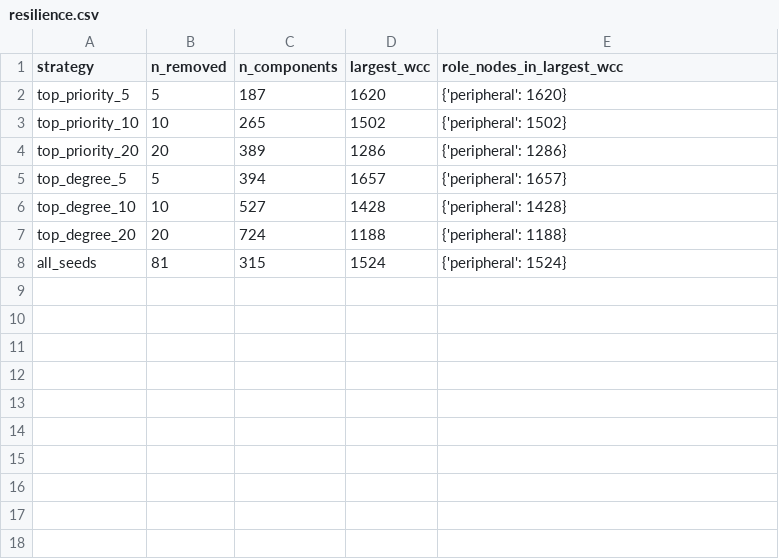
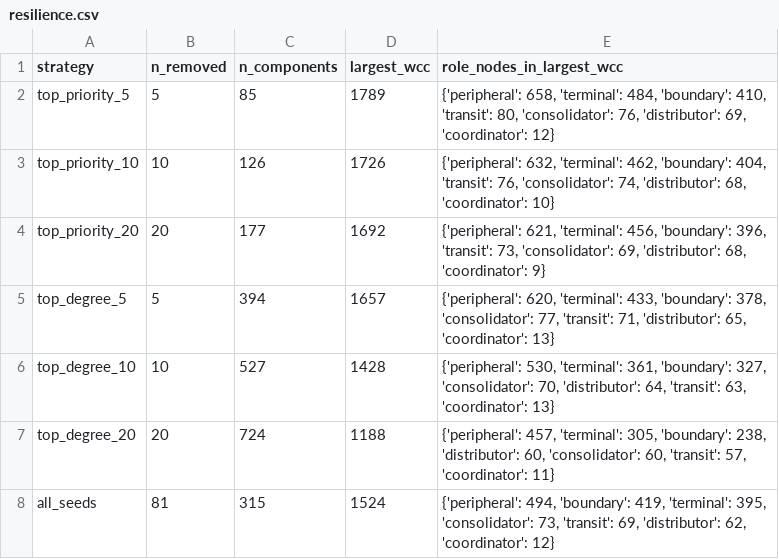
Before and after one commit to BAITC-Hacks/hack-7d988aa1-doiwannalarp, a CSV file: outputs/resilience.csv, drawn as a sheet.

```diff
--- a/outputs/resilience.csv
+++ b/outputs/resilience.csv
@@ -1,8 +1,8 @@
 strategy,n_removed,n_components,largest_wcc,role_nodes_in_largest_wcc
-top_priority_5,5,187,1620,{'peripheral': 1620}
-top_priority_10,10,265,1502,{'peripheral': 1502}
-top_priority_20,20,389,1286,{'peripheral': 1286}
-top_degree_5,5,394,1657,{'peripheral': 1657}
-top_degree_10,10,527,1428,{'peripheral': 1428}
-top_degree_20,20,724,1188,{'peripheral': 1188}
-all_seeds,81,315,1524,{'peripheral': 1524}
+top_priority_5,5,85,1789,"{'peripheral': 658, 'terminal': 484, 'boundary': 410, 'transit': 80, 'consolidator': 76, 'distributor': 69, 'coordinator': 12}"
+top_priority_10,10,126,1726,"{'peripheral': 632, 'terminal': 462, 'boundary': 404, 'transit': 76, 'consolidator': 74, 'distributor': 68, 'coordinator': 10}"
+top_priority_20,20,177,1692,"{'peripheral': 621, 'terminal': 456, 'boundary': 396, 'transit': 73, 'consolidator': 69, 'distributor': 68, 'coordinator': 9}"
+top_degree_5,5,394,1657,"{'peripheral': 620, 'terminal': 433, 'boundary': 378, 'consolidator': 77, 'transit': 71, 'distributor': 65, 'coordinator': 13}"
+top_degree_10,10,527,1428,"{'peripheral': 530, 'terminal': 361, 'boundary': 327, 'consolidator': 70, 'distributor': 64, 'transit': 63, 'coordinator': 13}"
+top_degree_20,20,724,1188,"{'peripheral': 457, 'terminal': 305, 'boundary': 238, 'distributor': 60, 'consolidator': 60, 'transit': 57, 'coordinator': 11}"
+all_seeds,81,315,1524,"{'peripheral': 494, 'boundary': 419, 'terminal': 395, 'consolidator': 73, 'transit': 69, 'distributor': 62, 'coordinator': 12}"
```
Also changed, not shown: outputs/routes.csv, 5 other files.
